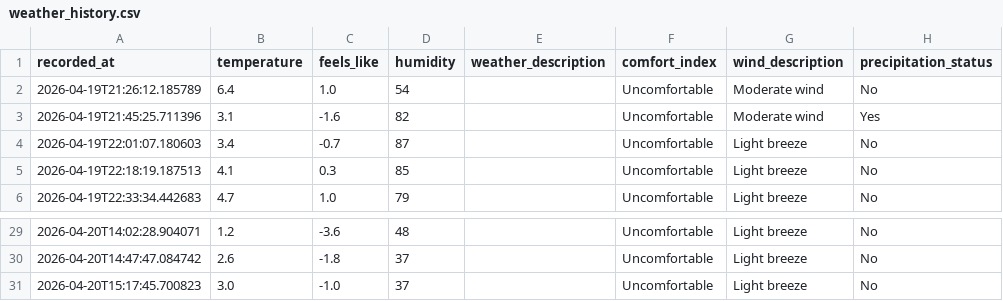
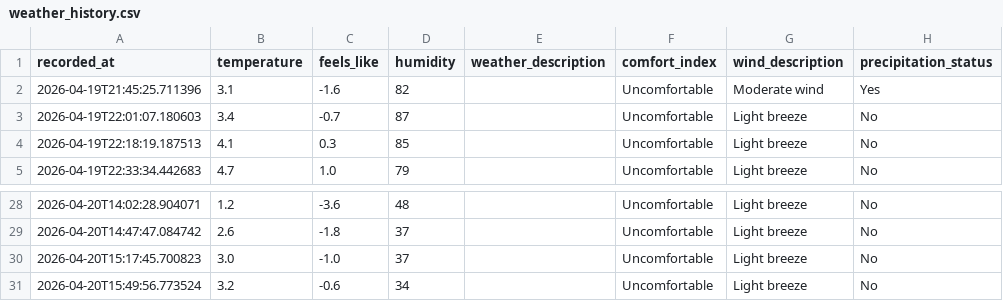
Before and after one commit to jimhouserock/data_pipeline_test_github_actions, a CSV file: data/weather_history.csv, drawn as a sheet; only a part is shown, gaps mark what is left out.

```diff
--- a/data/weather_history.csv
+++ b/data/weather_history.csv
@@ -1,3 +1,2 @@
 recorded_at,temperature,feels_like,humidity,weather_description,comfort_index,wind_description,precipitation_status
-2026-04-19T21:26:12.185789,6.4,1.0,54,,Uncomfortable,Moderate wind,No
 2026-04-19T21:45:25.711396,3.1,-1.6,82,,Uncomfortable,Moderate wind,Yes
@@ -31 +30,2 @@ recorded_at,temperature,feels_like,humidity,weather_description,comfort_index,wi
 2026-04-20T15:17:45.700823,3.0,-1.0,37,,Uncomfortable,Light breeze,No
+2026-04-20T15:49:56.773524,3.2,-0.6,34,,Uncomfortable,Light breeze,No
```
Also changed, not shown: 3 other files.
